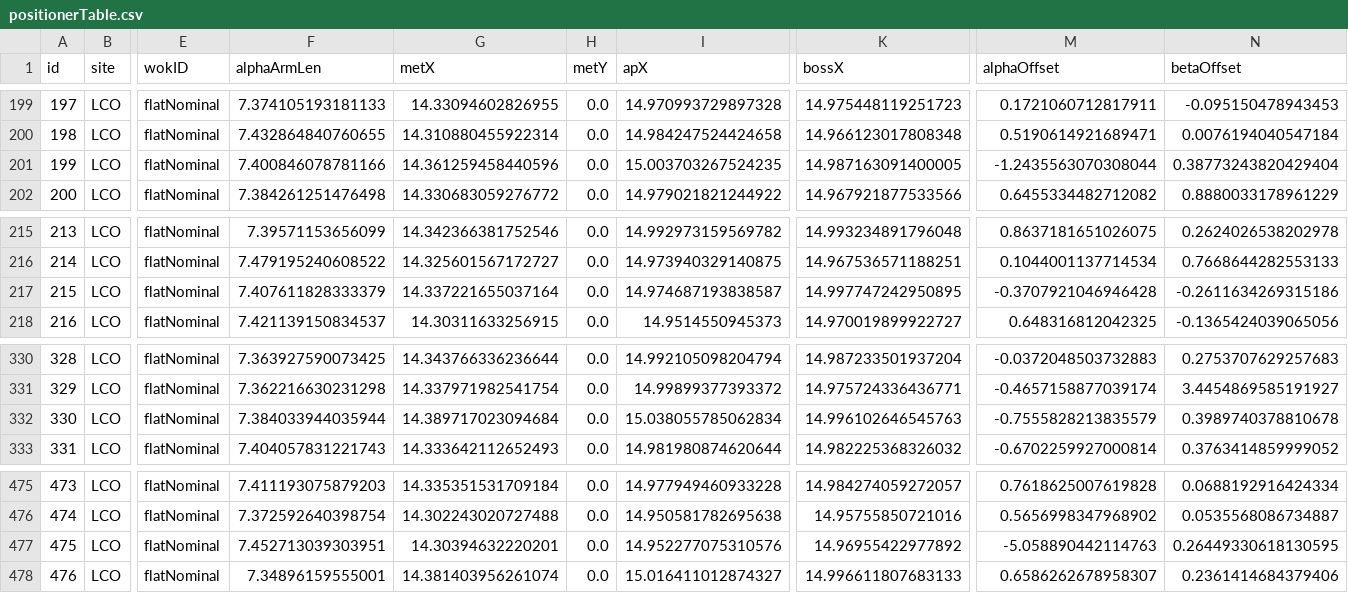
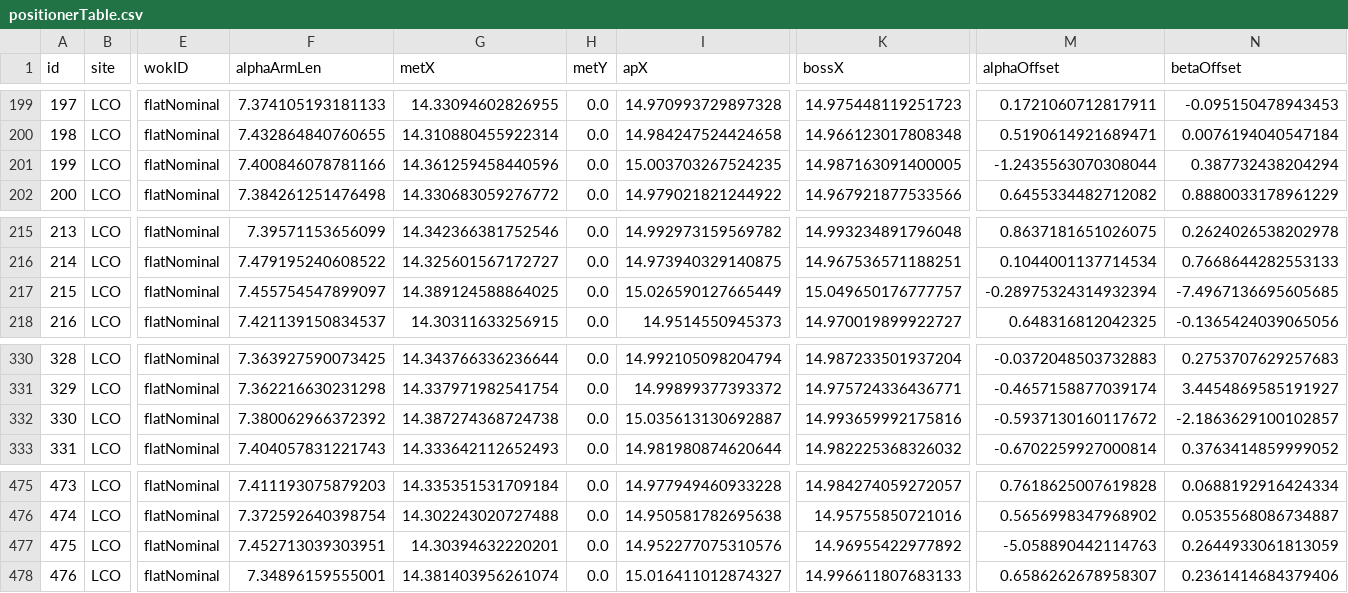
Before and after one commit to sdss/fps_calibrations, a CSV file: lco/wok_calibs/duPontFlatCMM/positionerTable.csv, drawn as a sheet; only a part is shown, gaps mark what is left out; the diff names each change by its address in the sheet, - before the commit and + after, or states it on an @@ line.

Commit message:
new calibs for 874, 574 which were out of place on FVC imgs

```diff
--- a/lco/wok_calibs/duPontFlatCMM/positionerTable.csv
+++ b/lco/wok_calibs/duPontFlatCMM/positionerTable.csv
-N201 (betaOffset): 0.38773243820429404
+N201 (betaOffset): 0.387732438204294
-F217 (alphaArmLen): 7.407611828333379
+F217 (alphaArmLen): 7.455754547899097
-G217 (metX): 14.337221655037164
+G217 (metX): 14.389124588864025
-I217 (apX): 14.974687193838587
+I217 (apX): 15.026590127665449
-K217 (bossX): 14.997747242950895
+K217 (bossX): 15.049650176777757
-M217 (alphaOffset): -0.3707921046946428
+M217 (alphaOffset): -0.28975324314932394
-N217 (betaOffset): -0.2611634269315186
+N217 (betaOffset): -7.4967136695605685
-F332 (alphaArmLen): 7.384033944035944
+F332 (alphaArmLen): 7.380062966372392
-G332 (metX): 14.389717023094684
+G332 (metX): 14.387274368724738
-I332 (apX): 15.038055785062834
+I332 (apX): 15.035613130692887
-K332 (bossX): 14.996102646545763
+K332 (bossX): 14.993659992175816
-M332 (alphaOffset): -0.7555828213835579
+M332 (alphaOffset): -0.5937130160117672
-N332 (betaOffset): 0.3989740378810678
+N332 (betaOffset): -2.1863629100102857
-N477 (betaOffset): 0.26449330618130595
+N477 (betaOffset): 0.2644933061813059
```
